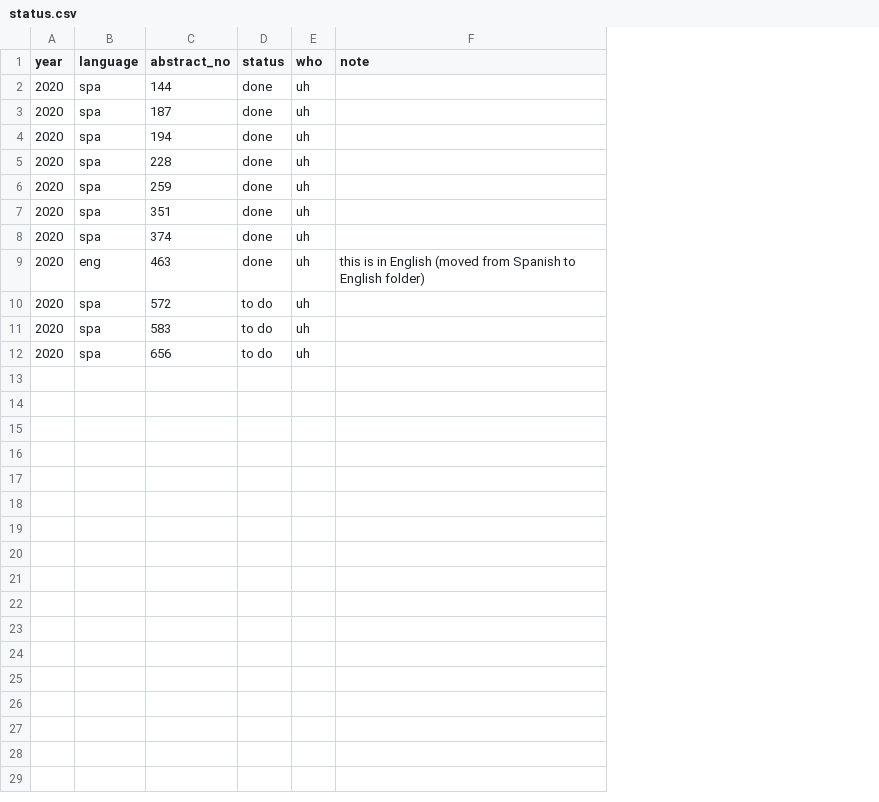
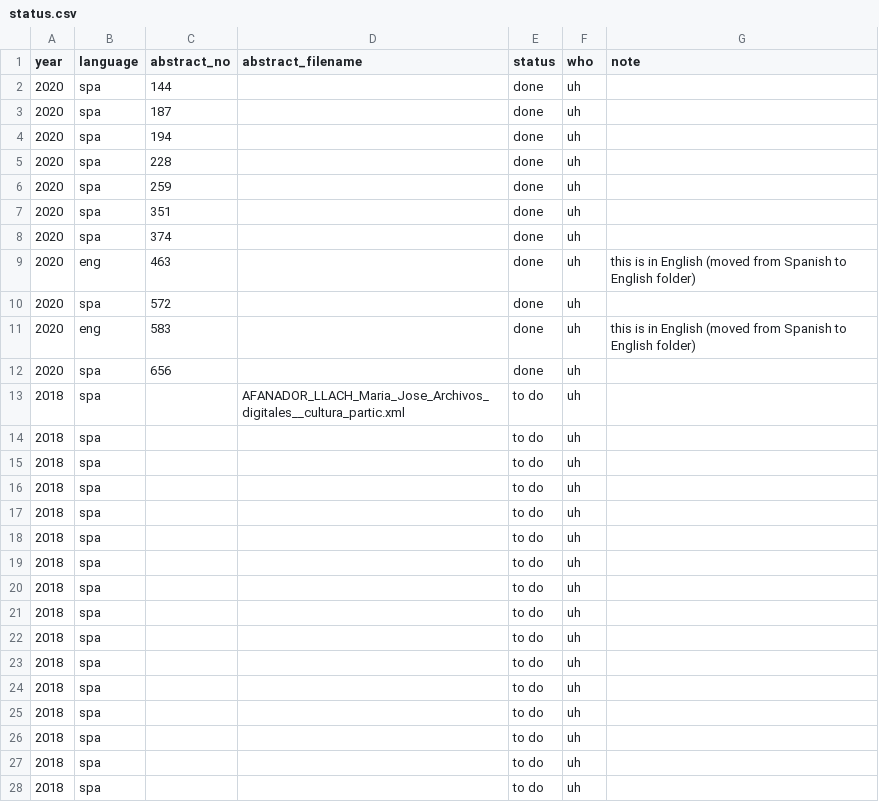
Before and after one commit to DH-RSE/software-citation, a CSV file: data/status.csv, drawn as a sheet; only a part is shown; addresses are those after the commit; the diff covers the shown part only; the diff names each change by its address in the sheet, - before the commit and + after, or states it on an @@ line.

Commit message:
update list

```diff
--- a/data/status.csv
+++ b/data/status.csv
+column D (abstract_filename), empty
-E10:E12 (status): to do
+E10:E12 (status): done
-B11 (language): spa
+B11 (language): eng
-G11 (note): (empty)
+G11 (note): this is in English (moved from Spanish to English folder)
+row 13: 2018 | spa |  | AFANADOR_LLACH_Maria_Jose_Archivos_digitales__cultura_partic.xml | to do | uh
+row 14: 2018 | spa |  |  | to do | uh
+row 15: 2018 | spa |  |  | to do | uh
+row 16: 2018 | spa |  |  | to do | uh
+row 17: 2018 | spa |  |  | to do | uh
+row 18: 2018 | spa |  |  | to do | uh
+row 19: 2018 | spa |  |  | to do | uh
+row 20: 2018 | spa |  |  | to do | uh
+row 21: 2018 | spa |  |  | to do | uh
+row 22: 2018 | spa |  |  | to do | uh
+row 23: 2018 | spa |  |  | to do | uh
+row 24: 2018 | spa |  |  | to do | uh
+row 25: 2018 | spa |  |  | to do | uh
+row 26: 2018 | spa |  |  | to do | uh
+row 27: 2018 | spa |  |  | to do | uh
+row 28: 2018 | spa |  |  | to do | uh
```
Also changed, not shown: 25 added rows elsewhere in this file, 2 other files.
